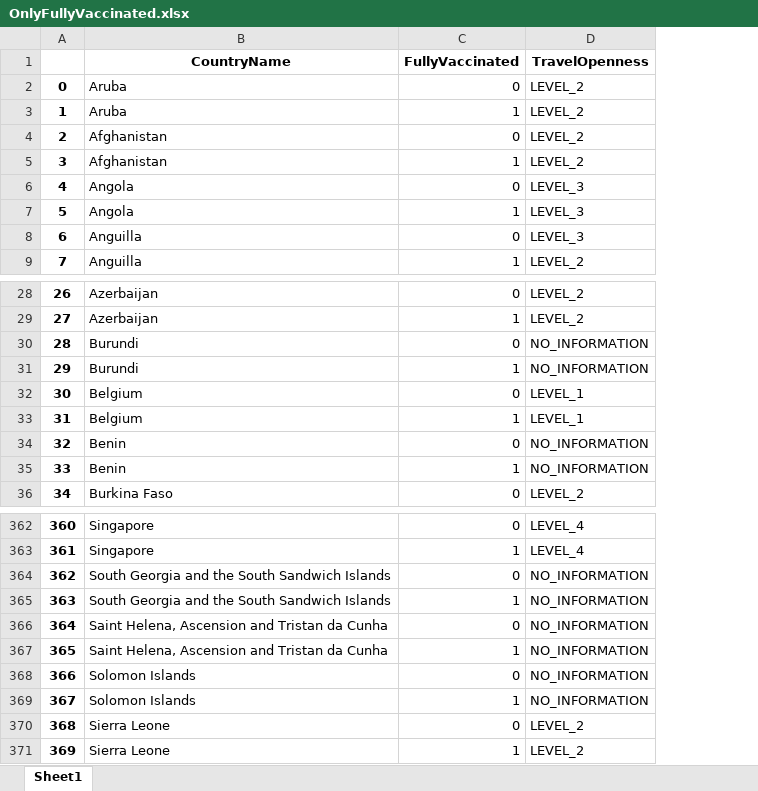
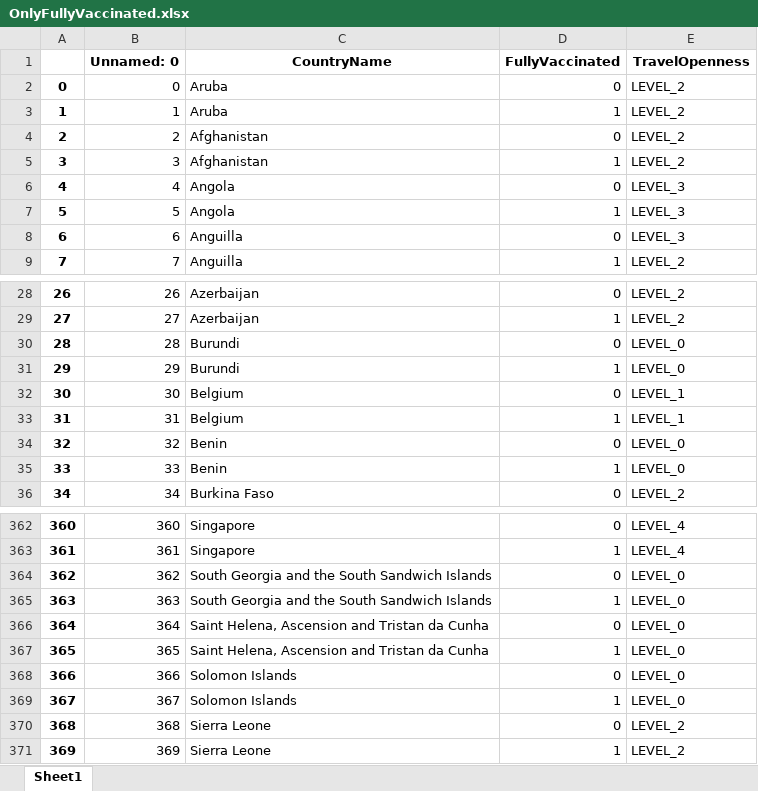
Before and after one commit to bossiilaria/Python, an Excel workbook: IntlExp/OnlyFullyVaccinated.xlsx, sheet Sheet1, drawn as a sheet; only a part is shown, gaps mark what is left out; values as stored, in another font and other column widths than the file's, no borders; addresses are those after the commit; the diff covers the shown part only; the diff names each change by its address in the sheet, - before the commit and + after, or states it on an @@ line.

```diff
--- a/IntlExp/OnlyFullyVaccinated.xlsx (sheet Sheet1)
+++ b/IntlExp/OnlyFullyVaccinated.xlsx (sheet Sheet1)
+column B (Unnamed: 0), rows 2-9: 0 | 1 | 2 | 3 | 4 | 5 | 6 | 7; rows 28-36: 26 | 27 | 28 | 29 | 30 | 31 | 32 | 33 | 34; rows 362-371: 360 | 361 | 362 | 363 | 364 | 365 | 366 | 367 | 368 | 369
-E30:E31 (TravelOpenness): NO_INFORMATION
+E30:E31 (TravelOpenness): LEVEL_0
-E34:E35 (TravelOpenness): NO_INFORMATION
+E34:E35 (TravelOpenness): LEVEL_0
-E364:E369 (TravelOpenness): NO_INFORMATION
+E364:E369 (TravelOpenness): LEVEL_0
```
Also changed, not shown: 51 edited cells elsewhere in this sheet, 1 other file.
